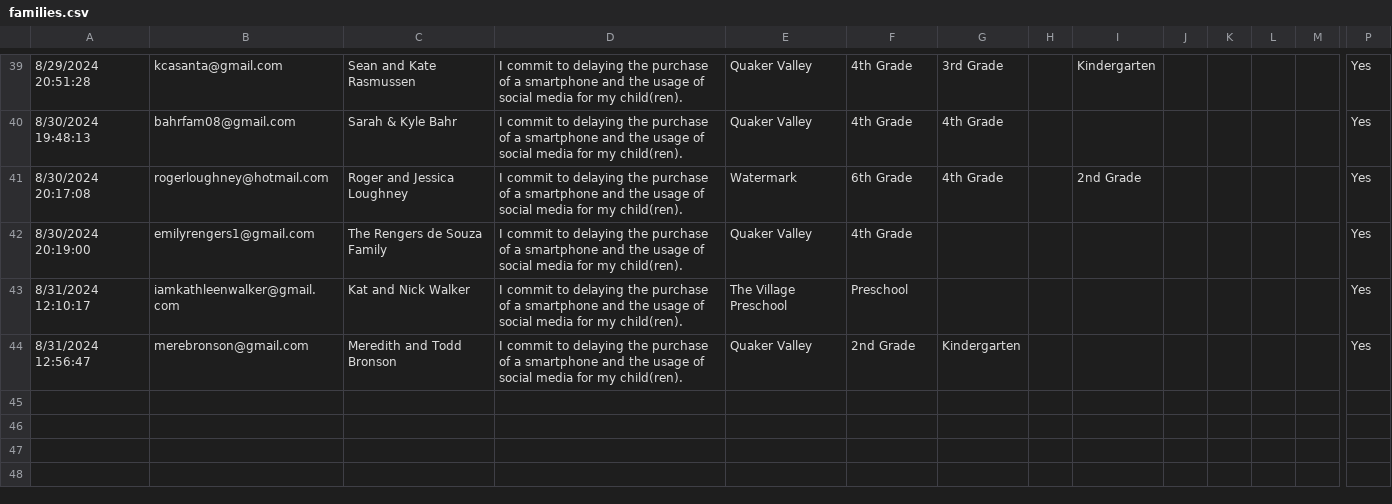
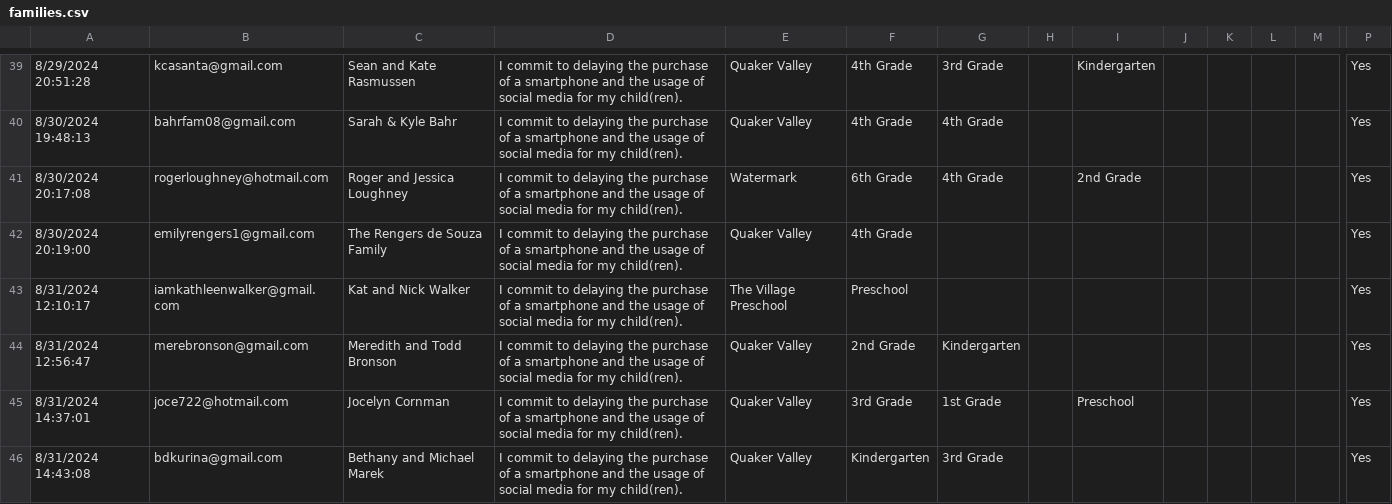
Before and after one commit to coxandrew/sewickleyunplugged, a CSV file: _data/families.csv, drawn as a sheet; only a part is shown, gaps mark what is left out; rows hold the shown columns only; the diff names each change by its address in the sheet, - before the commit and + after, or states it on an @@ line.

Commit message:
Update families.csv with the latest data

```diff
--- a/_data/families.csv
+++ b/_data/families.csv
+row 45: 8/31/2024 14:37:01 | joce722@hotmail.com | Jocelyn Cornman | I commit to delaying the purchase of a smartphone and the usage of social media for my child(ren). | Quaker Valley | 3rd Grade | 1st Grade |  | Preschool |  |  |  |  | Yes
+row 46: 8/31/2024 14:43:08 | bdkurina@gmail.com | Bethany and Michael Marek | I commit to delaying the purchase of a smartphone and the usage of social media for my child(ren). | Quaker Valley | Kindergarten | 3rd Grade |  |  |  |  |  |  | Yes
```
